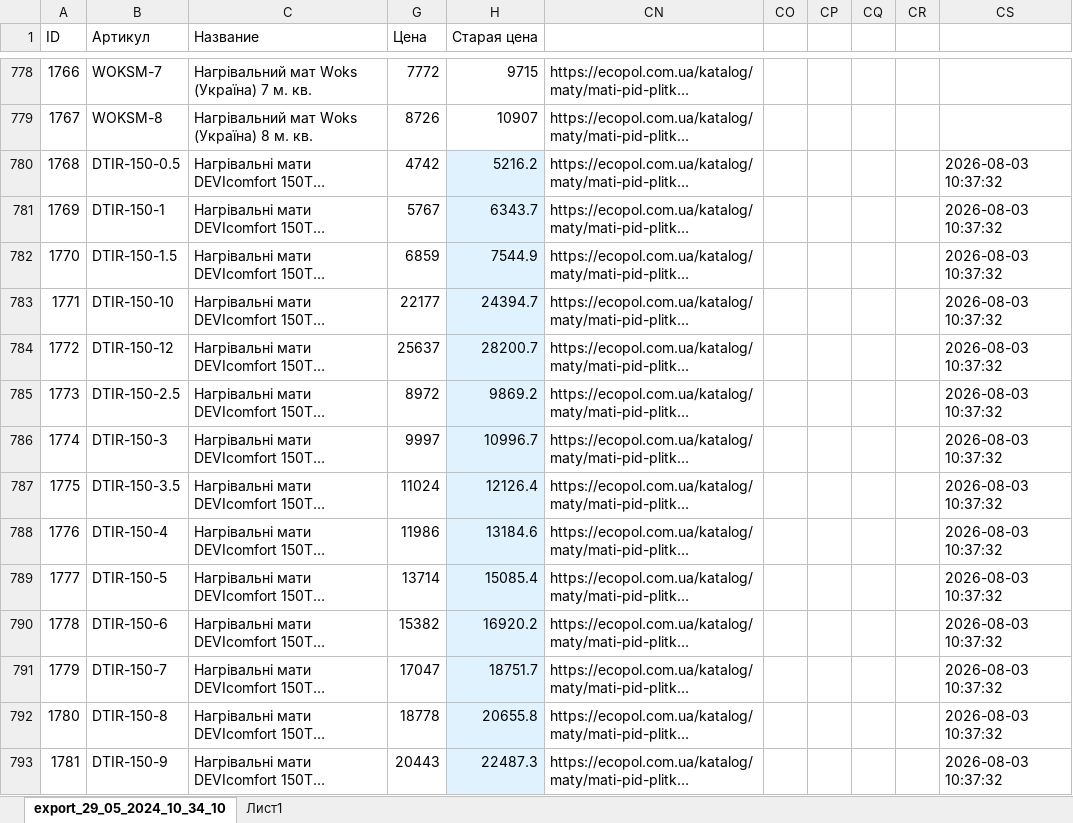
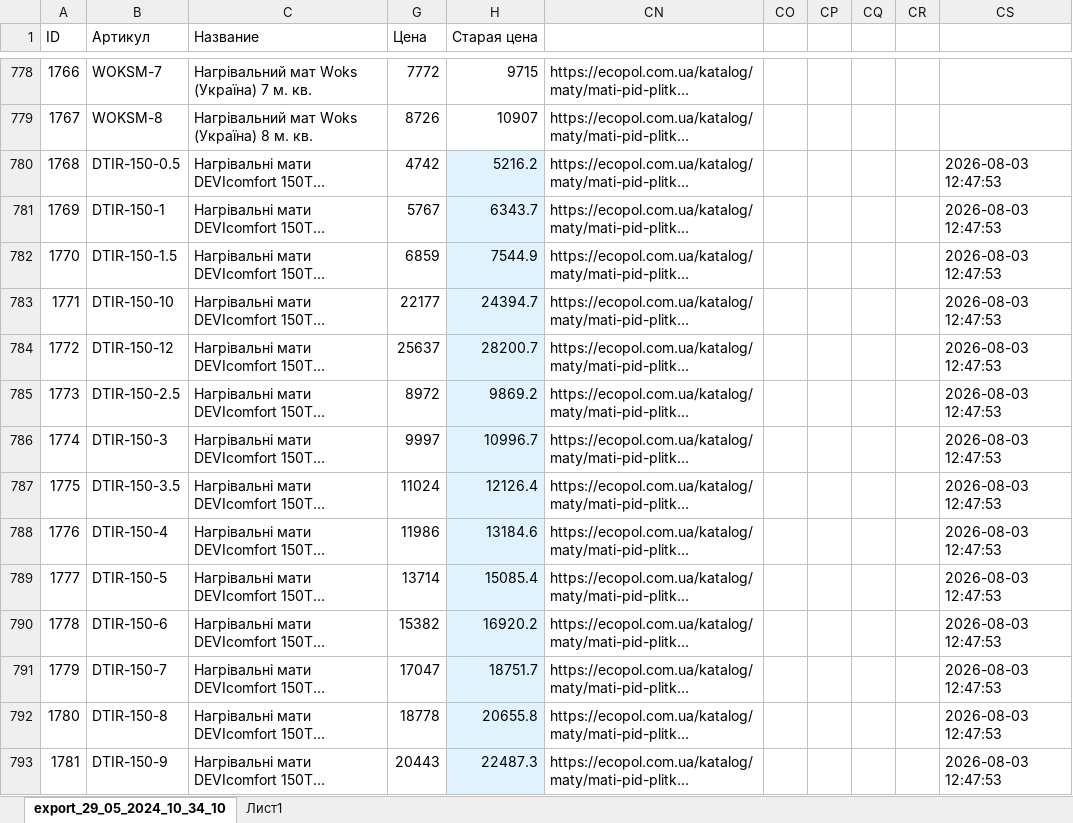
Before and after one commit to marradch/test-integrations-crm, an Excel workbook: resources/excel/Output.xlsx, sheet export_29_05_2024_10_34_10, drawn as a sheet; only a part is shown, gaps mark what is left out; long unchanged cells end in …; values as stored, in another font and other column widths than the file's, no borders; charts and pictures and table styles not drawn; the diff covers the shown part only; the diff names each change by its address in the sheet, - before the commit and + after, or states it on an @@ line.

```diff
--- a/resources/excel/Output.xlsx (sheet export_29_05_2024_10_34_10)
+++ b/resources/excel/Output.xlsx (sheet export_29_05_2024_10_34_10)
-CS780:CS793: 2026-08-03 10:37:32
+CS780:CS793: 2026-08-03 12:47:53
```
Also changed, not shown: 95 edited cells and cell formats elsewhere in this sheet, 3 other files.
